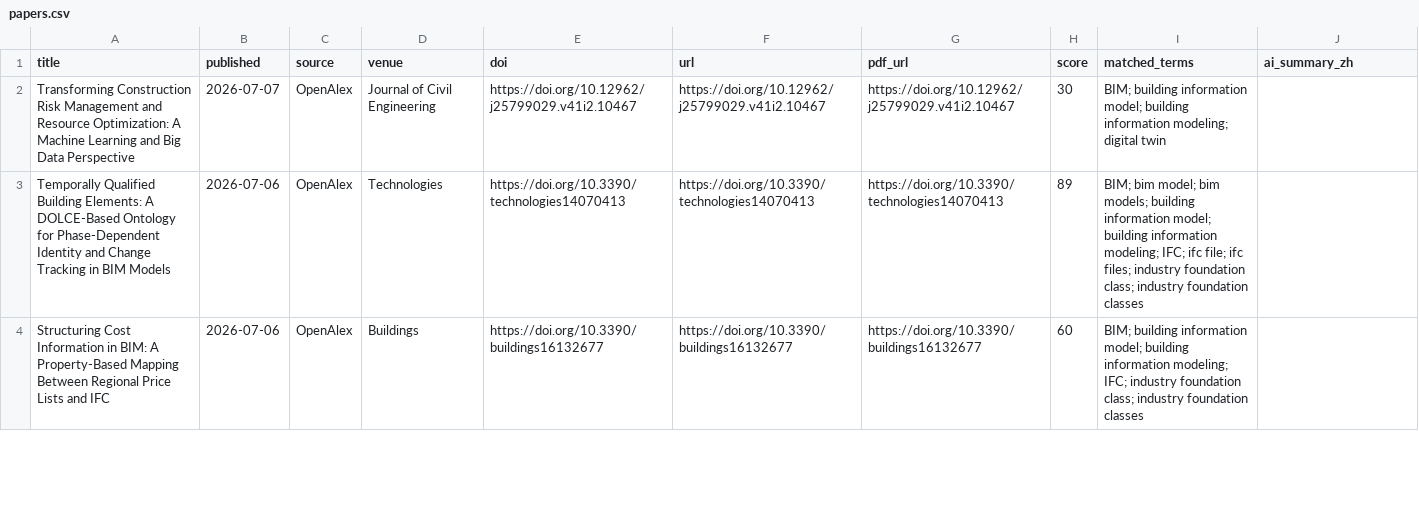
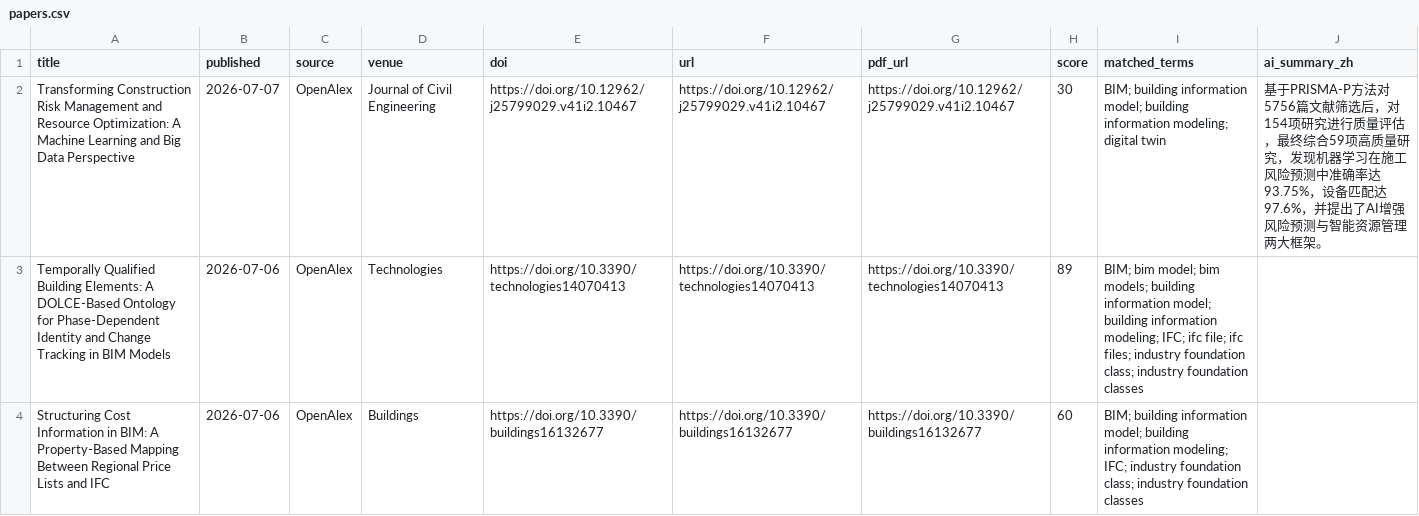
Before and after one commit to HexWillAppear/bim-ifc-paper-radar, a CSV file: data/papers.csv, drawn as a sheet; only a part is shown; the diff covers the shown part only.

```diff
--- a/data/papers.csv
+++ b/data/papers.csv
@@ -1,3 +1,3 @@
 title,published,source,venue,doi,url,pdf_url,score,matched_terms,ai_summary_zh
-Transforming Construction Risk Management and Resource Optimization: A Machine Learning and Big Data Perspective,2026-07-07,OpenAlex,Journal of Civil Engineering,https://doi.org/10.12962/j25799029.v41i2.10467,https://doi.org/10.12962/j25799029.v41i2.10467,https://doi.org/10.12962/j25799029.v41i2.10467,30,BIM; building information model; building information modeling; digital twin,
+Transforming Construction Risk Management and Resource Optimization: A Machine Learning and Big Data Perspective,2026-07-07,OpenAlex,Journal of Civil Engineering,https://doi.org/10.12962/j25799029.v41i2.10467,https://doi.org/10.12962/j25799029.v41i2.10467,https://doi.org/10.12962/j25799029.v41i2.10467,30,BIM; building information model; building information modeling; digital twin,基于PRISMA-P方法对5756篇文献筛选后，对154项研究进行质量评估，最终综合59项高质量研究，发现机器学习在施工风险预测中准确率达93.75%，设备匹配达97.6%，并提出了AI增强风险预测与智能资源管理两大框架。
 Temporally Qualified Building Elements: A DOLCE-Based Ontology for Phase-Dependent Identity and Change Tracking in BIM Models,2026-07-06,OpenAlex,Technologies,https://doi.org/10.3390/technologies14070413,https://doi.org/10.3390/technologies14070413,https://doi.org/10.3390/technologies14070413,89,BIM; bim model; bim models; building information model; building information modeling; IFC; ifc file; ifc files; industry foundation class; industry foundation classes,
```
Also changed, not shown: 1 added row and 1 removed row elsewhere in this file, 2 other files.
